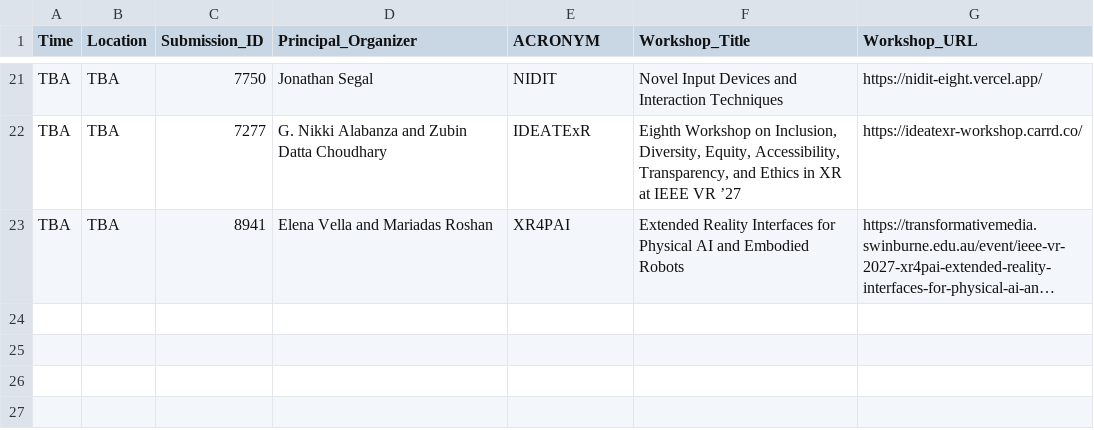
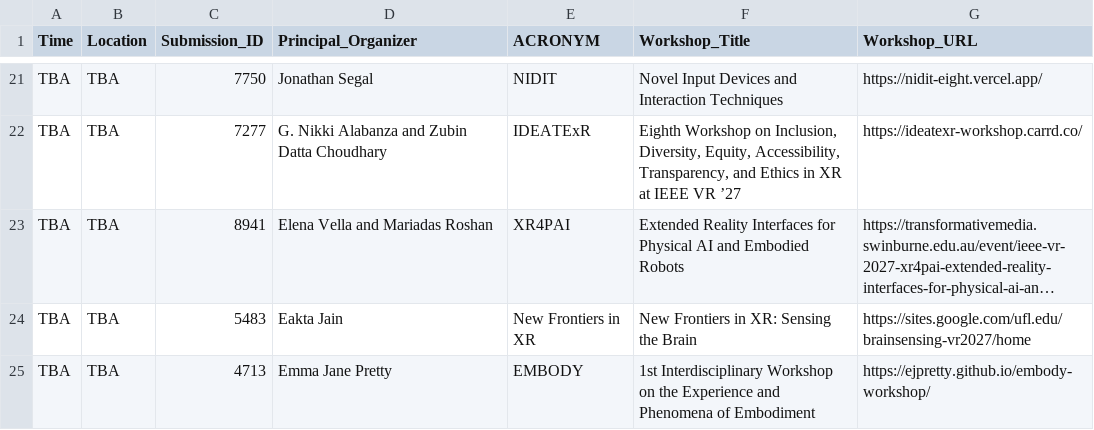
Before and after one commit to ieeevr/2027, a CSV file: _data/accepted_workshops.csv, drawn as a sheet; only a part is shown, gaps mark what is left out; long unchanged cells end in …; the diff names each change by its address in the sheet, - before the commit and + after, or states it on an @@ line.

Commit message:
Add New Frontiers in XR and EMBODY to accepted workshops

```diff
--- a/_data/accepted_workshops.csv
+++ b/_data/accepted_workshops.csv
+row 24: TBA | TBA | 5483 | Eakta Jain | New Frontiers in XR | New Frontiers in XR: Sensing the Brain | https://sites.google.com/ufl.edu/brainsensing-vr2027/home
+row 25: TBA | TBA | 4713 | Emma Jane Pretty | EMBODY | 1st Interdisciplinary Workshop on the Experience and Phenomena of Embodiment | https://ejpretty.github.io/embody-workshop/
```
